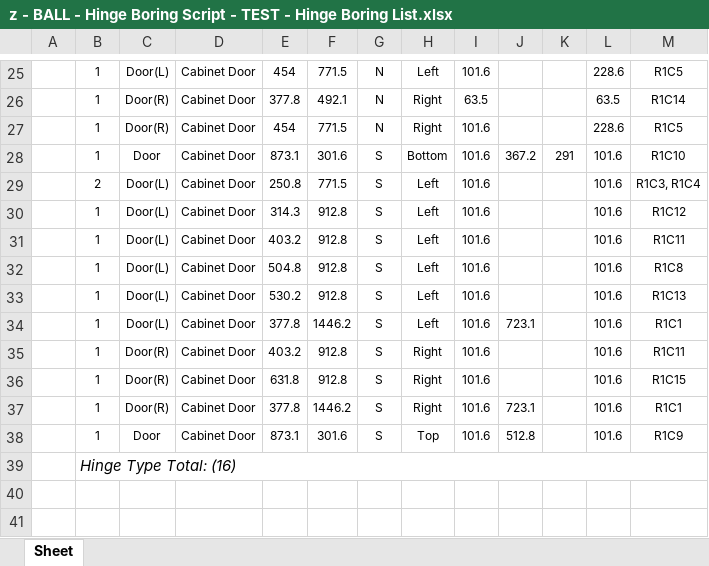
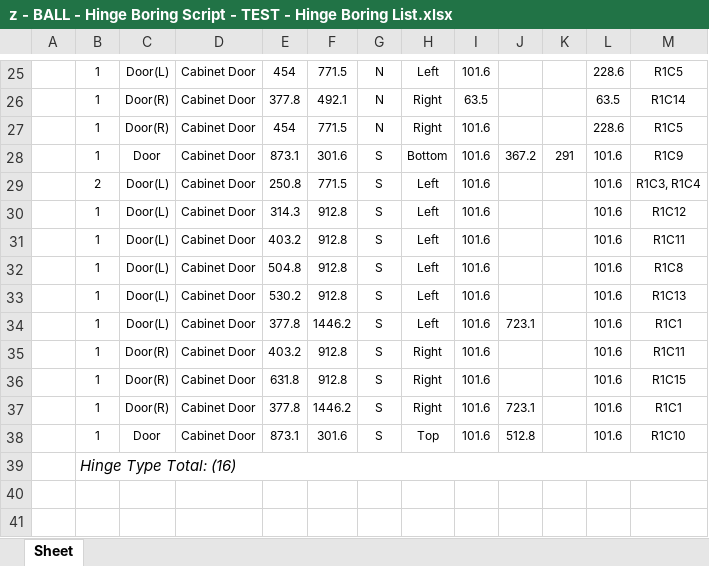
Before and after one commit to chrisba11/abodian_scripts, an Excel workbook: Test Folder/z - BALL - Hinge Boring Script - TEST/z - BALL - Hinge Boring Script - TEST - Hinge Boring List.xlsx, sheet Sheet, drawn as a sheet; only a part is shown, gaps mark what is left out; values as stored, in another font and other column widths than the file's, no borders; the diff names each change by its address in the sheet, - before the commit and + after, or states it on an @@ line.

```diff
--- a/Test Folder/z - BALL - Hinge Boring Script - TEST/z - BALL - Hinge Boring Script - TEST - Hinge Boring List.xlsx (sheet Sheet)
+++ b/Test Folder/z - BALL - Hinge Boring Script - TEST/z - BALL - Hinge Boring Script - TEST - Hinge Boring List.xlsx (sheet Sheet)
-M28: R1C10
+M28: R1C9
-M38: R1C9
+M38: R1C10
```
Also changed, not shown: 9 other files.
